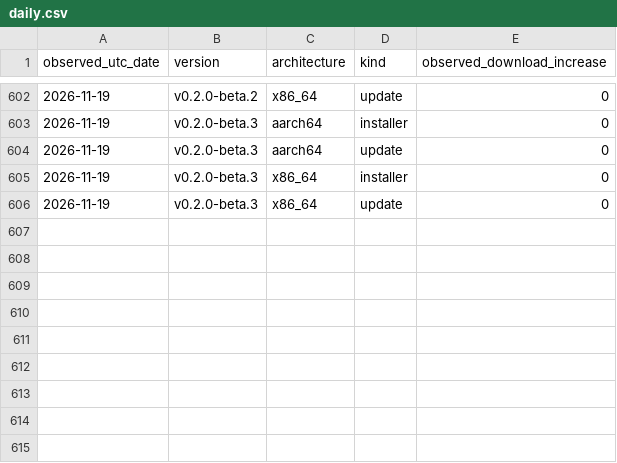
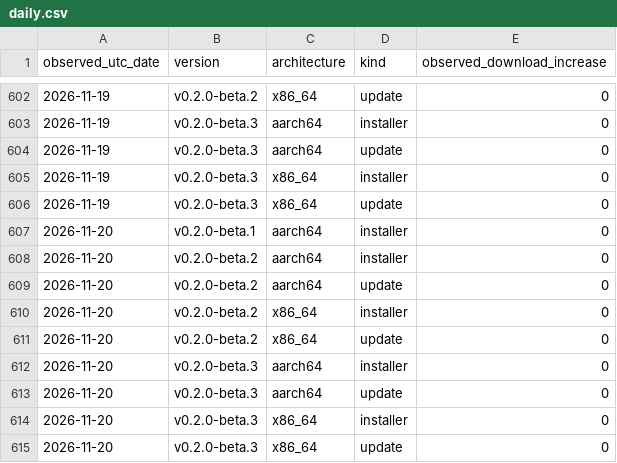
Before and after one commit to zachealy1/orchestrator, a CSV file: daily.csv, drawn as a sheet; only a part is shown, gaps mark what is left out; the diff names each change by its address in the sheet, - before the commit and + after, or states it on an @@ line.

Commit message:
chore(metrics): snapshot downloads and clone history

```diff
--- a/daily.csv
+++ b/daily.csv
+row 607: 2026-11-20 | v0.2.0-beta.1 | aarch64 | installer | 0
+row 608: 2026-11-20 | v0.2.0-beta.2 | aarch64 | installer | 0
+row 609: 2026-11-20 | v0.2.0-beta.2 | aarch64 | update | 0
+row 610: 2026-11-20 | v0.2.0-beta.2 | x86_64 | installer | 0
+row 611: 2026-11-20 | v0.2.0-beta.2 | x86_64 | update | 0
+row 612: 2026-11-20 | v0.2.0-beta.3 | aarch64 | installer | 0
+row 613: 2026-11-20 | v0.2.0-beta.3 | aarch64 | update | 0
+row 614: 2026-11-20 | v0.2.0-beta.3 | x86_64 | installer | 0
+row 615: 2026-11-20 | v0.2.0-beta.3 | x86_64 | update | 0
```
Also changed, not shown: clones/daily.csv, 7 other files.
